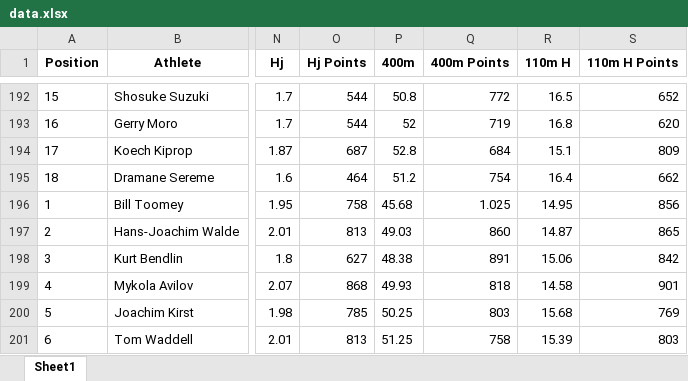
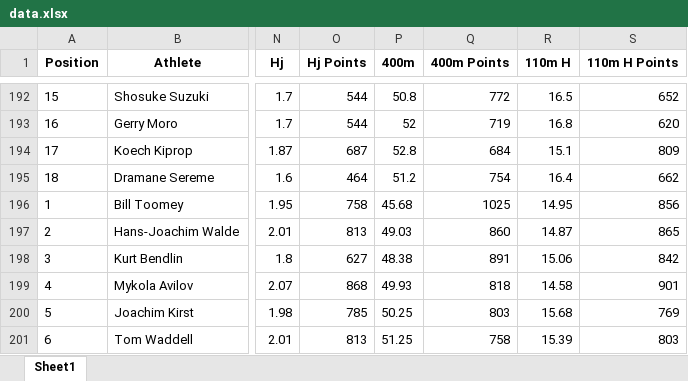
Before and after one commit to RaulCapellanFernandez/DecatlonEstadistics, an Excel workbook: resources/data.xlsx, sheet Sheet1, drawn as a sheet; only a part is shown, gaps mark what is left out; values as stored, in another font and other column widths than the file's, no borders; the diff names each change by its address in the sheet, - before the commit and + after, or states it on an @@ line.

Commit message:
Errorr en puntuaciones de 400

```diff
--- a/resources/data.xlsx (sheet Sheet1)
+++ b/resources/data.xlsx (sheet Sheet1)
-Q196 (400m Points): 1.025
+Q196 (400m Points): 1025
```
